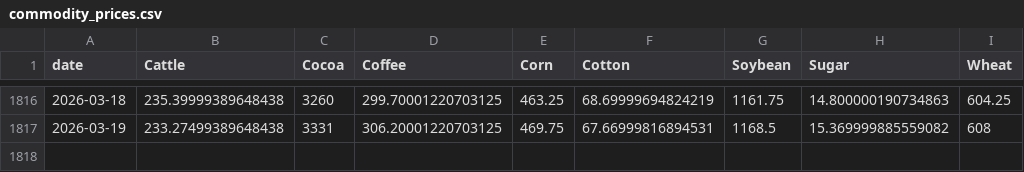
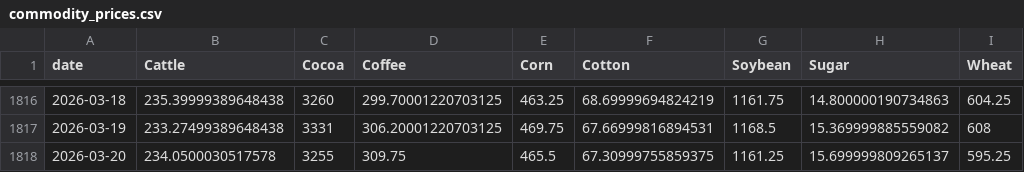
Before and after one commit to PAICEconometrics/site, a CSV file: data/commodity_prices.csv, drawn as a sheet; only a part is shown, gaps mark what is left out.

```diff
--- a/data/commodity_prices.csv
+++ b/data/commodity_prices.csv
@@ -1817 +1817,2 @@ date,Cattle,Cocoa,Coffee,Corn,Cotton,Soybean,Sugar,Wheat
 2026-03-19,233.27499389648438,3331,306.20001220703125,469.75,67.66999816894531,1168.5,15.369999885559082,608
+2026-03-20,234.0500030517578,3255,309.75,465.5,67.30999755859375,1161.25,15.699999809265137,595.25
```
Also changed, not shown: data/commodity_prices_long.csv, data/commodity_returns.csv.
